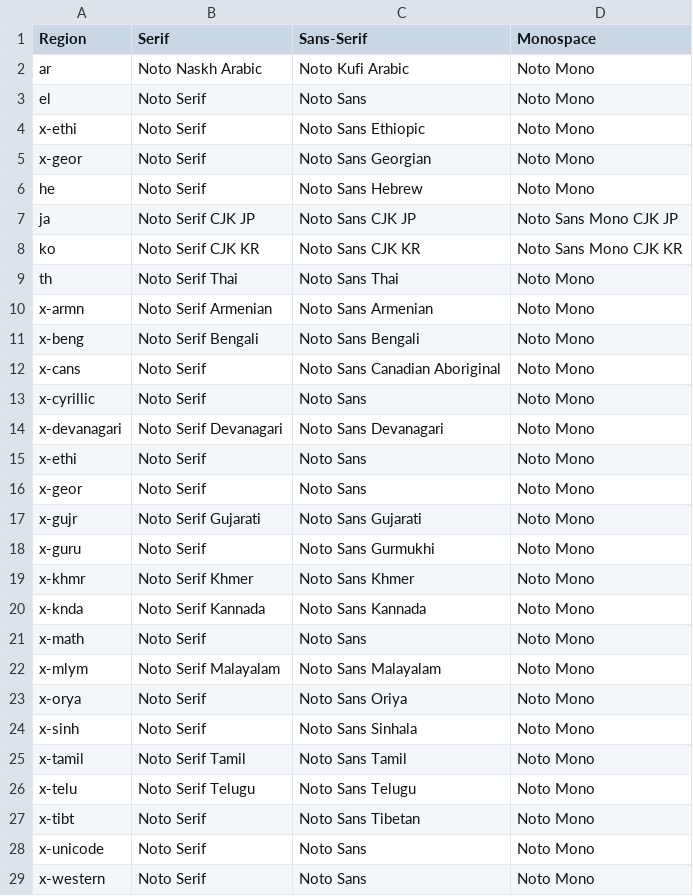
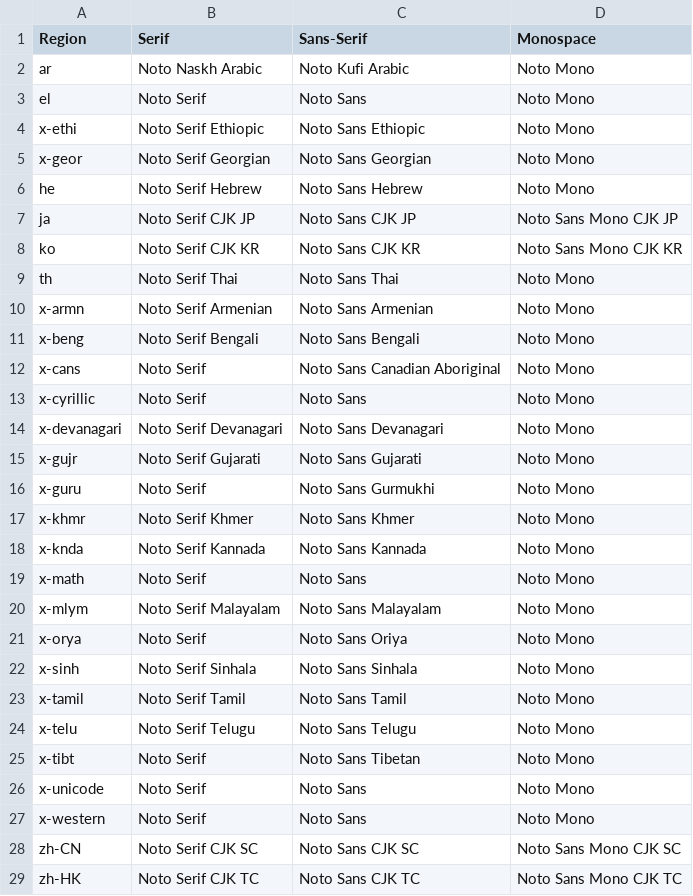
Before and after one commit to hsaito/FirefoxFontNotoConfigurator, a CSV file: FirefoxFontNotoConfigurator/fonttable.csv, drawn as a sheet; only a part is shown; the shorter side is filled out with more unchanged rows.

Commit message:
Updated font tables with latest language codes
Resolves #1 #2 #3 #4

```diff
--- a/FirefoxFontNotoConfigurator/fonttable.csv
+++ b/FirefoxFontNotoConfigurator/fonttable.csv
@@ -3,5 +3,5 @@ ar,Noto Naskh Arabic,Noto Kufi Arabic,Noto Mono
 el,Noto Serif,Noto Sans,Noto Mono
-x-ethi,Noto Serif,Noto Sans Ethiopic,Noto Mono
-x-geor,Noto Serif,Noto Sans Georgian,Noto Mono
-he,Noto Serif,Noto Sans Hebrew,Noto Mono
+x-ethi,Noto Serif Ethiopic,Noto Sans Ethiopic,Noto Mono
+x-geor,Noto Serif Georgian,Noto Sans Georgian,Noto Mono
+he,Noto Serif Hebrew,Noto Sans Hebrew,Noto Mono
 ja,Noto Serif CJK JP,Noto Sans CJK JP,Noto Sans Mono CJK JP
@@ -14,4 +14,2 @@ x-cyrillic,Noto Serif,Noto Sans,Noto Mono
 x-devanagari,Noto Serif Devanagari,Noto Sans Devanagari,Noto Mono
-x-ethi,Noto Serif,Noto Sans,Noto Mono
-x-geor,Noto Serif,Noto Sans,Noto Mono
 x-gujr,Noto Serif Gujarati,Noto Sans Gujarati,Noto Mono
@@ -23,3 +21,3 @@ x-mlym,Noto Serif Malayalam,Noto Sans Malayalam,Noto Mono
 x-orya,Noto Serif,Noto Sans Oriya,Noto Mono
-x-sinh,Noto Serif,Noto Sans Sinhala,Noto Mono
+x-sinh,Noto Serif Sinhala,Noto Sans Sinhala,Noto Mono
 x-tamil,Noto Serif Tamil,Noto Sans Tamil,Noto Mono
```
